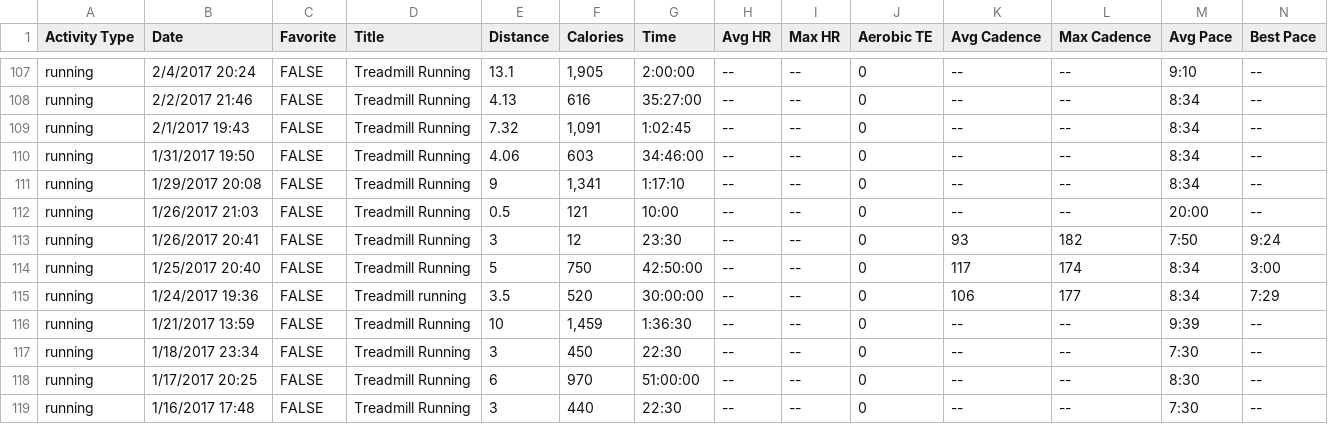
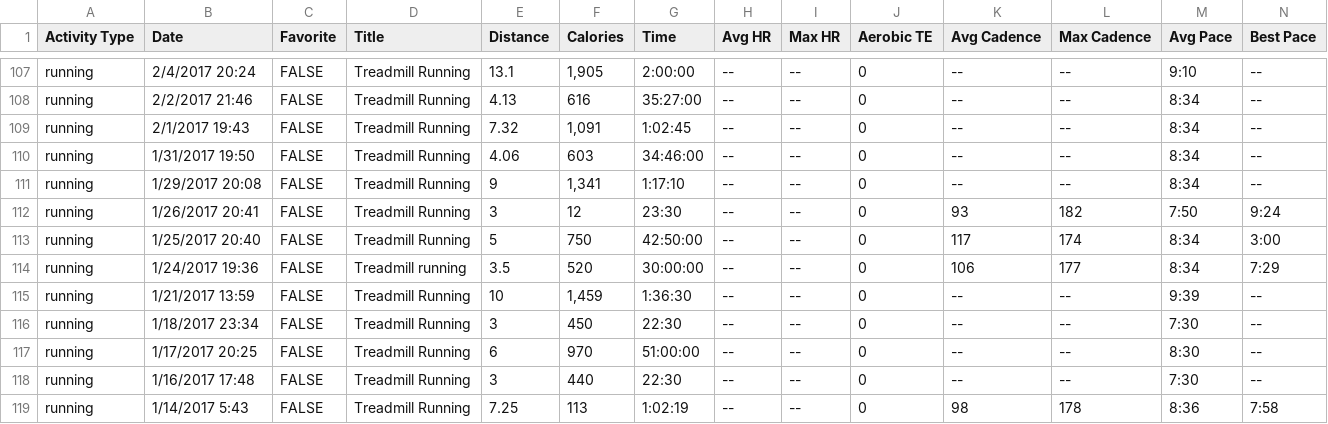
Before and after one commit to johnsug/garmin, a CSV file: garmin_log.csv, drawn as a sheet; only a part is shown, gaps mark what is left out; the shorter side is filled out with more unchanged rows; rows hold the shown columns only; the diff names each change by its address in the sheet, - before the commit and + after, or states it on an @@ line.

Commit message:
Update garmin_log.csv

```diff
--- a/garmin_log.csv
+++ b/garmin_log.csv
-row 112: running | 1/26/2017 21:03 | FALSE | Treadmill Running | 0.5 | 121 | 10:00 | -- | -- | 0 | -- | -- | 20:00 | --
```
